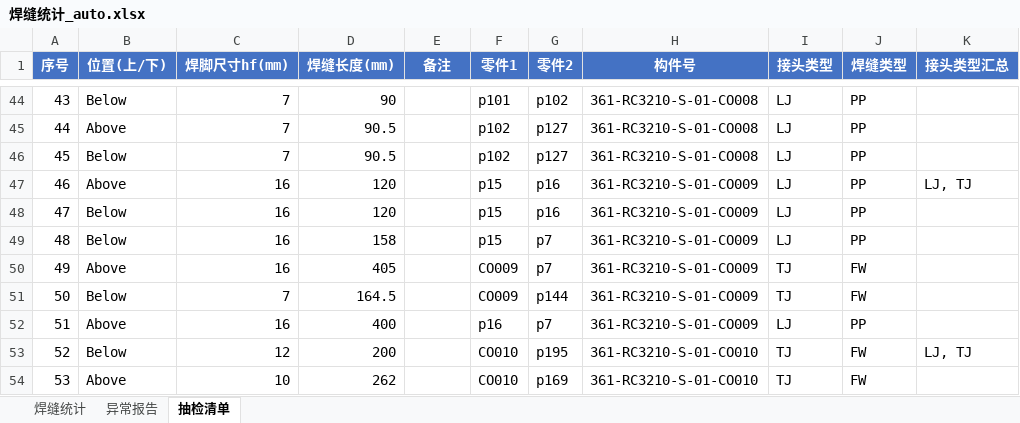
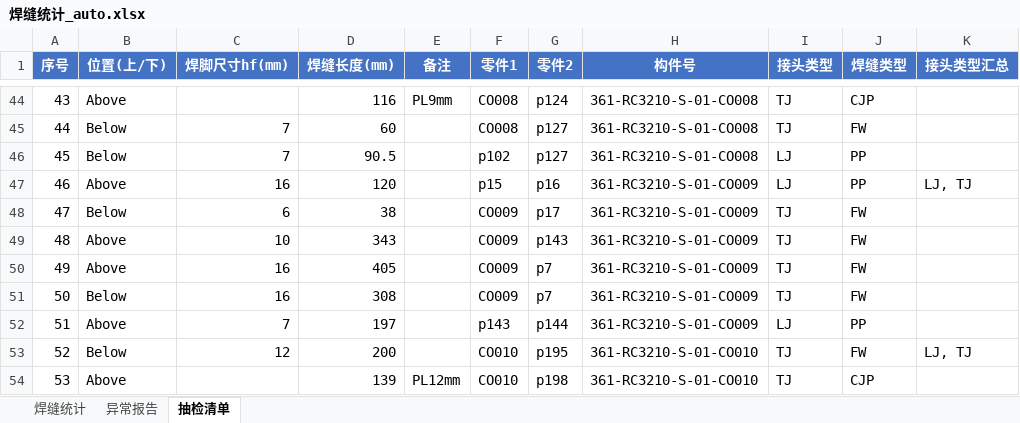
Before and after one commit to superweb12138/dxf-weld-extractor, an Excel workbook: 焊缝统计_auto.xlsx, sheet 抽检清单, drawn as a sheet; only a part is shown, gaps mark what is left out; values as stored, in another font and other column widths than the file's, no borders; the diff covers the shown part only; the diff names each change by its address in the sheet, - before the commit and + after, or states it on an @@ line.

```diff
--- a/焊缝统计_auto.xlsx (sheet 抽检清单)
+++ b/焊缝统计_auto.xlsx (sheet 抽检清单)
-B44 (位置(上/下)): Below
+B44 (位置(上/下)): Above
-C44 (焊脚尺寸hf(mm)): 7
+C44 (焊脚尺寸hf(mm)): (empty)
-D44 (焊缝长度(mm)): 90
+D44 (焊缝长度(mm)): 116
-E44 (备注): (empty)
+E44 (备注): PL9mm
-F44 (零件1): p101
+F44 (零件1): CO008
-G44 (零件2): p102
+G44 (零件2): p124
-I44:I45 (接头类型): LJ
+I44:I45 (接头类型): TJ
-J44 (焊缝类型): PP
+J44 (焊缝类型): CJP
-B45 (位置(上/下)): Above
+B45 (位置(上/下)): Below
-D45 (焊缝长度(mm)): 90.5
+D45 (焊缝长度(mm)): 60
-F45 (零件1): p102
+F45 (零件1): CO008
-J45 (焊缝类型): PP
+J45 (焊缝类型): FW
-C48 (焊脚尺寸hf(mm)): 16
+C48 (焊脚尺寸hf(mm)): 6
-D48 (焊缝长度(mm)): 120
+D48 (焊缝长度(mm)): 38
-F48:F49 (零件1): p15
+F48:F49 (零件1): CO009
-G48 (零件2): p16
+G48 (零件2): p17
-I48:I49 (接头类型): LJ
+I48:I49 (接头类型): TJ
-J48:J49 (焊缝类型): PP
+J48:J49 (焊缝类型): FW
-B49 (位置(上/下)): Below
+B49 (位置(上/下)): Above
-C49 (焊脚尺寸hf(mm)): 16
+C49 (焊脚尺寸hf(mm)): 10
-D49 (焊缝长度(mm)): 158
+D49 (焊缝长度(mm)): 343
-G49 (零件2): p7
+G49 (零件2): p143
-C51 (焊脚尺寸hf(mm)): 7
+C51 (焊脚尺寸hf(mm)): 16
-D51 (焊缝长度(mm)): 164.5
+D51 (焊缝长度(mm)): 308
-G51 (零件2): p144
+G51 (零件2): p7
-C52 (焊脚尺寸hf(mm)): 16
+C52 (焊脚尺寸hf(mm)): 7
-D52 (焊缝长度(mm)): 400
+D52 (焊缝长度(mm)): 197
-F52 (零件1): p16
+F52 (零件1): p143
-G52 (零件2): p7
+G52 (零件2): p144
-C54 (焊脚尺寸hf(mm)): 10
+C54 (焊脚尺寸hf(mm)): (empty)
-D54 (焊缝长度(mm)): 262
+D54 (焊缝长度(mm)): 139
-E54 (备注): (empty)
+E54 (备注): PL12mm
-G54 (零件2): p169
+G54 (零件2): p198
-J54 (焊缝类型): FW
+J54 (焊缝类型): CJP
```
Also changed, not shown: 215 edited cells elsewhere in this sheet, 20 other files.
